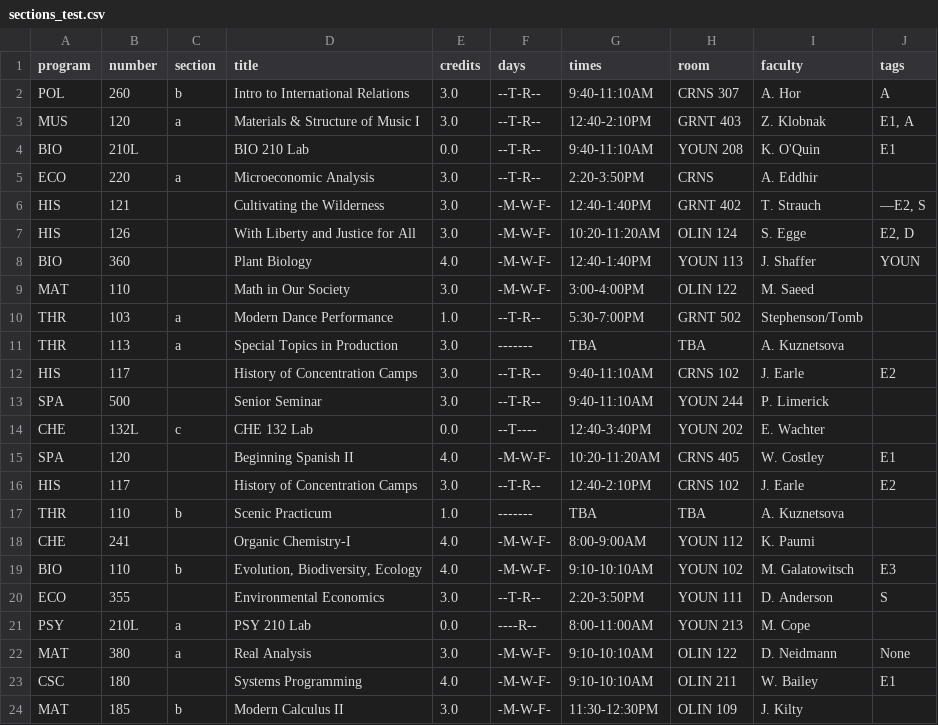
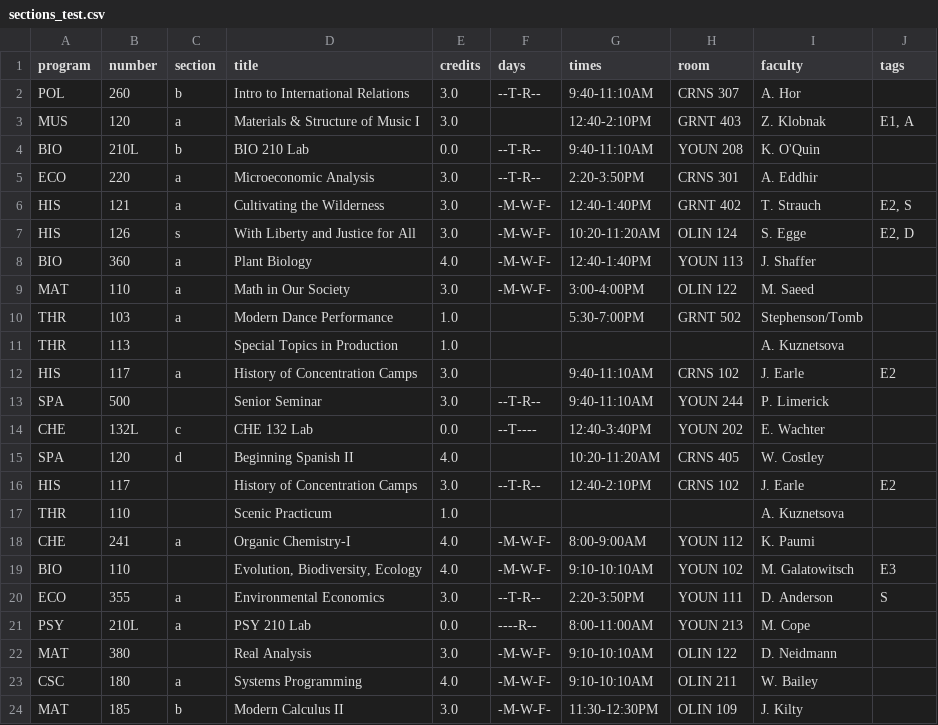
Before and after one commit to Varnern23/extract-demo, a CSV file: src/out/sections_test.csv, drawn as a sheet; only a part is shown; the diff covers the shown part only.

```diff
--- a/src/out/sections_test.csv
+++ b/src/out/sections_test.csv
@@ -1,24 +1,24 @@
 program;number;section;title;credits;days;times;room;faculty;tags
-POL;260;b;Intro to International Relations;3.0;--T-R--;9:40-11:10AM;CRNS 307;A. Hor;A
-MUS;120;a;Materials & Structure of Music I;3.0;--T-R--;12:40-2:10PM;GRNT 403;Z. Klobnak;E1, A
-BIO;210L;;BIO 210 Lab;0.0;--T-R--;9:40-11:10AM;YOUN 208;K. O'Quin;E1
-ECO;220;a;Microeconomic Analysis;3.0;--T-R--;2:20-3:50PM;CRNS;A. Eddhir;
-HIS;121;;Cultivating the Wilderness;3.0;-M-W-F-;12:40-1:40PM;GRNT 402;T. Strauch;—E2, S
-HIS;126;;With Liberty and Justice for All;3.0;-M-W-F-;10:20-11:20AM;OLIN 124;S. Egge;E2, D
-BIO;360;;Plant Biology;4.0;-M-W-F-;12:40-1:40PM;YOUN 113;J. Shaffer;YOUN
-MAT;110;;Math in Our Society;3.0;-M-W-F-;3:00-4:00PM;OLIN 122;M. Saeed;
-THR;103;a;Modern Dance Performance;1.0;--T-R--;5:30-7:00PM;GRNT 502;Stephenson/Tomb;
-THR;113;a;Special Topics in Production;3.0;-------;TBA;TBA;A. Kuznetsova;
-HIS;117;;History of Concentration Camps;3.0;--T-R--;9:40-11:10AM;CRNS 102;J. Earle;E2
+POL;260;b;Intro to International Relations;3.0;--T-R--;9:40-11:10AM;CRNS 307;A. Hor;
+MUS;120;a;Materials & Structure of Music I;3.0;;12:40-2:10PM;GRNT 403;Z. Klobnak;E1, A
+BIO;210L;b;BIO 210 Lab;0.0;--T-R--;9:40-11:10AM;YOUN 208;K. O'Quin;
+ECO;220;a;Microeconomic Analysis;3.0;--T-R--;2:20-3:50PM;CRNS 301;A. Eddhir;
+HIS;121;a;Cultivating the Wilderness;3.0;-M-W-F-;12:40-1:40PM;GRNT 402;T. Strauch;E2, S
+HIS;126;s;With Liberty and Justice for All;3.0;-M-W-F-;10:20-11:20AM;OLIN 124;S. Egge;E2, D
+BIO;360;a;Plant Biology;4.0;-M-W-F-;12:40-1:40PM;YOUN 113;J. Shaffer;
+MAT;110;a;Math in Our Society;3.0;-M-W-F-;3:00-4:00PM;OLIN 122;M. Saeed;
+THR;103;a;Modern Dance Performance;1.0;;5:30-7:00PM;GRNT 502;Stephenson/Tomb;
+THR;113;;Special Topics in Production;1.0;;;;A. Kuznetsova;
+HIS;117;a;History of Concentration Camps;3.0;;9:40-11:10AM;CRNS 102;J. Earle;E2
 SPA;500;;Senior Seminar;3.0;--T-R--;9:40-11:10AM;YOUN 244;P. Limerick;
 CHE;132L;c;CHE 132 Lab;0.0;--T----;12:40-3:40PM;YOUN 202;E. Wachter;
-SPA;120;;Beginning Spanish II;4.0;-M-W-F-;10:20-11:20AM;CRNS 405;W. Costley;E1
+SPA;120;d;Beginning Spanish II;4.0;;10:20-11:20AM;CRNS 405;W. Costley;
 HIS;117;;History of Concentration Camps;3.0;--T-R--;12:40-2:10PM;CRNS 102;J. Earle;E2
-THR;110;b;Scenic Practicum;1.0;-------;TBA;TBA;A. Kuznetsova;
-CHE;241;;Organic Chemistry-I;4.0;-M-W-F-;8:00-9:00AM;YOUN 112;K. Paumi;
-BIO;110;b;Evolution, Biodiversity, Ecology;4.0;-M-W-F-;9:10-10:10AM;YOUN 102;M. Galatowitsch;E3
-ECO;355;;Environmental Economics;3.0;--T-R--;2:20-3:50PM;YOUN 111;D. Anderson;S
+THR;110;;Scenic Practicum;1.0;;;;A. Kuznetsova;
+CHE;241;a;Organic Chemistry-I;4.0;-M-W-F-;8:00-9:00AM;YOUN 112;K. Paumi;
+BIO;110;;Evolution, Biodiversity, Ecology;4.0;-M-W-F-;9:10-10:10AM;YOUN 102;M. Galatowitsch;E3
+ECO;355;a;Environmental Economics;3.0;--T-R--;2:20-3:50PM;YOUN 111;D. Anderson;S
 PSY;210L;a;PSY 210 Lab;0.0;----R--;8:00-11:00AM;YOUN 213;M. Cope;
-MAT;380;a;Real Analysis;3.0;-M-W-F-;9:10-10:10AM;OLIN 122;D. Neidmann;None
-CSC;180;;Systems Programming;4.0;-M-W-F-;9:10-10:10AM;OLIN 211;W. Bailey;E1
+MAT;380;;Real Analysis;3.0;-M-W-F-;9:10-10:10AM;OLIN 122;D. Neidmann;
+CSC;180;a;Systems Programming;4.0;-M-W-F-;9:10-10:10AM;OLIN 211;W. Bailey;
 MAT;185;b;Modern Calculus II;3.0;-M-W-F-;11:30-12:30PM;OLIN 109;J. Kilty;
```
Also changed, not shown: 33 edited cells elsewhere in this file, 3 other files.
